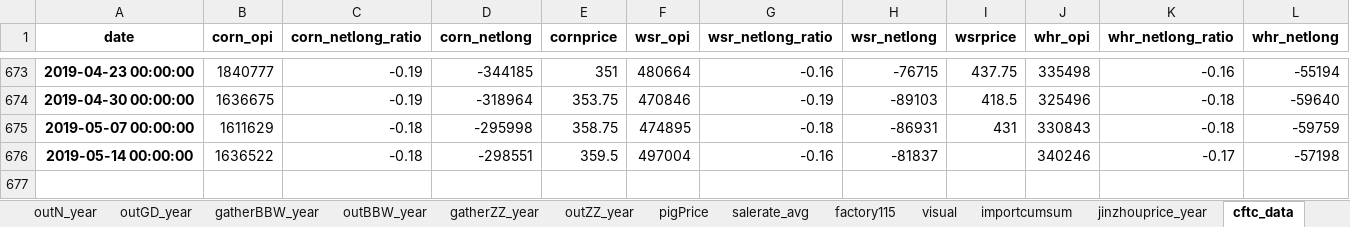
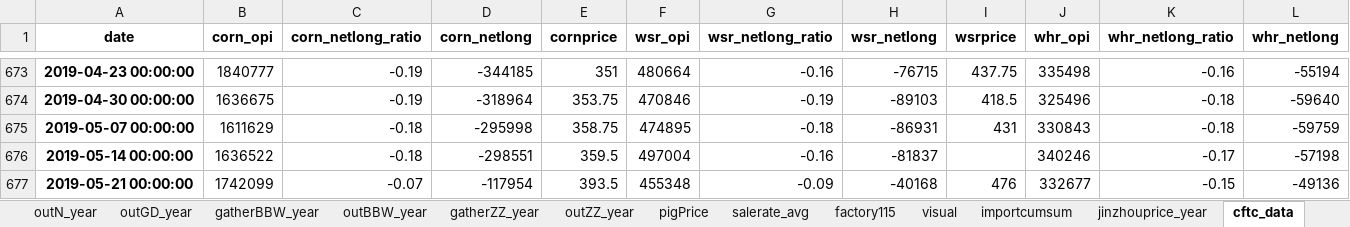
Before and after one commit to huqinghua109/PyCode, an Excel workbook: webdata.xlsx, sheet cftc_data, drawn as a sheet; only a part is shown, gaps mark what is left out; values as stored, in another font and other column widths than the file's, no borders; rows hold the shown columns only; the diff names each change by its address in the sheet, - before the commit and + after, or states it on an @@ line.

```diff
--- a/webdata.xlsx (sheet cftc_data)
+++ b/webdata.xlsx (sheet cftc_data)
+row 677: 2019-05-21 00:00:00 | 1742099 | -0.07 | -117954 | 393.5 | 455348 | -0.09 | -40168 | 476 | 332677 | -0.15 | -49136
```
Also changed, not shown: sheet visual, sheet GDPort, sheet importcumsum, sheet corncsspread, sheet cornbasis, sheet gatherBBW_year, 11 more sheets, 31 other files.
